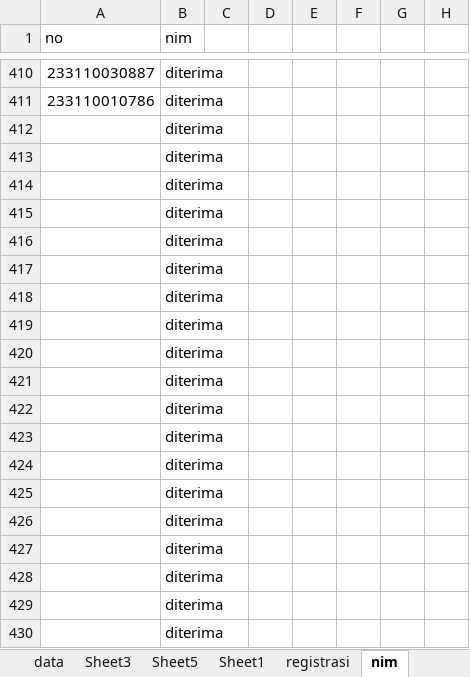
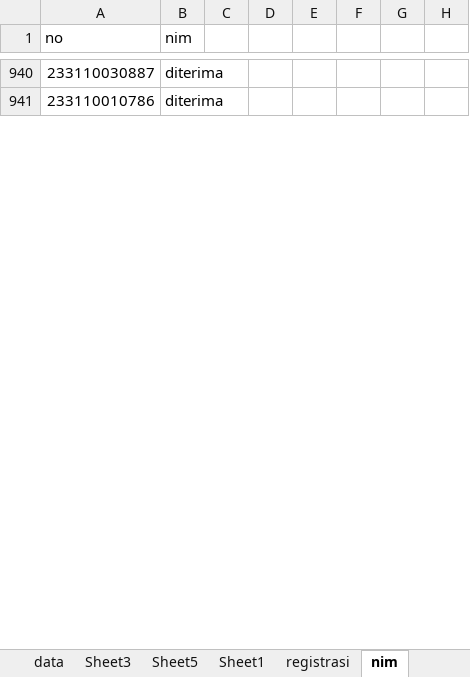
Before and after one commit to tirtareg/23snbt, an Excel workbook: data.xlsx, sheet nim, drawn as a sheet; only a part is shown, gaps mark what is left out; values as stored, in another font and other column widths than the file's, no borders; conditional formats not drawn; removed rows and columns are numbered as before the commit, all else as after; the diff covers the shown part only; the diff names each change by its address in the sheet, - before the commit and + after, or states it on an @@ line.

```diff
--- a/data.xlsx (sheet nim)
+++ b/data.xlsx (sheet nim)
-row 412:  | diterima
-row 413:  | diterima
-row 414:  | diterima
-row 415:  | diterima
-row 416:  | diterima
-row 417:  | diterima
-row 418:  | diterima
-row 419:  | diterima
-row 420:  | diterima
-row 421:  | diterima
-row 422:  | diterima
-row 423:  | diterima
-row 424:  | diterima
-row 425:  | diterima
-row 426:  | diterima
-row 427:  | diterima
-row 428:  | diterima
-row 429:  | diterima
-row 430:  | diterima
```
Also changed, not shown: 530 added rows, 511 removed rows and 1 edited cell elsewhere in this sheet, sheet data, sheet registrasi, 311_Statistik_Keketatan_Prodi.xlsx, docs/311_Statistik_Keketatan_Prodi.xlsx, 4 other files.
